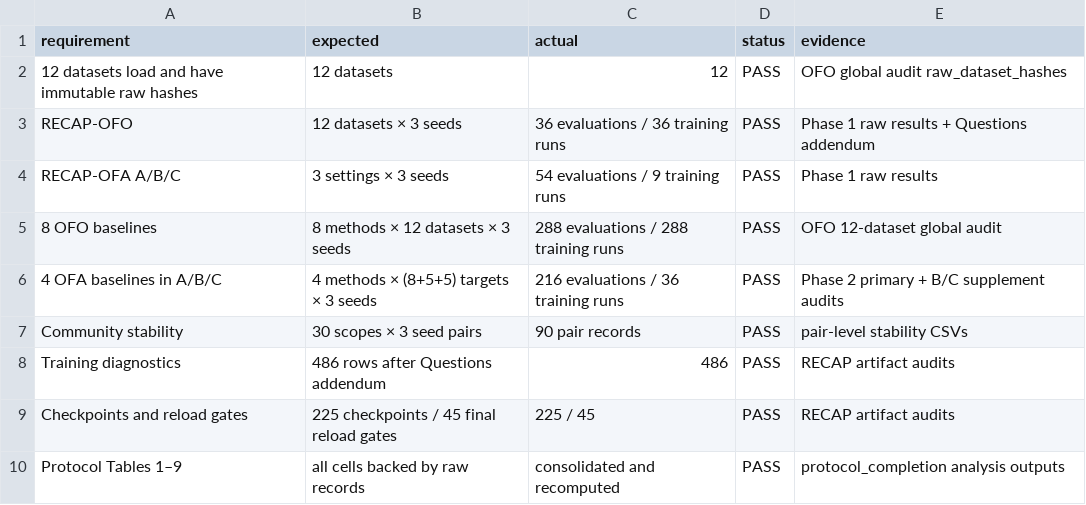
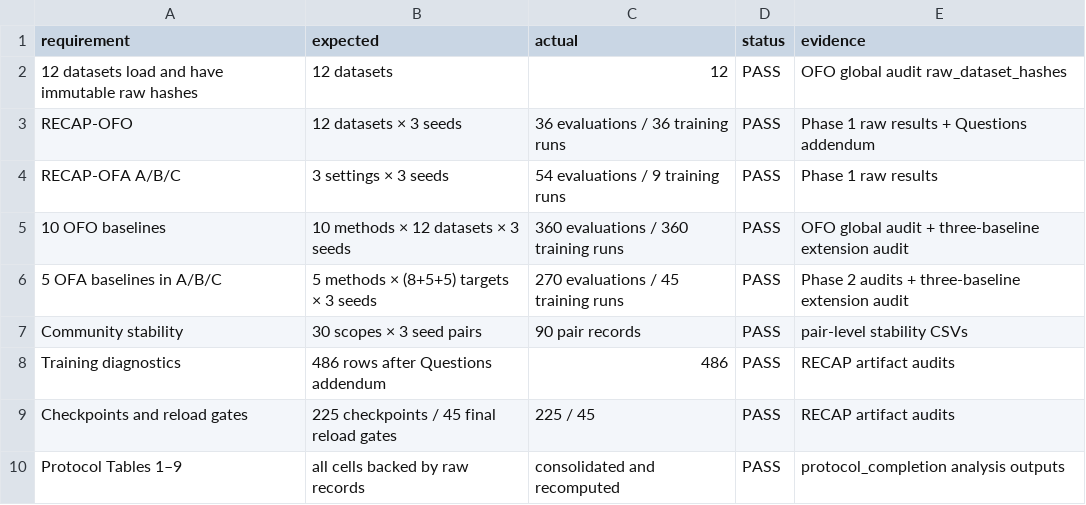
Before and after one commit to xue0213/recap, a CSV file: rebuttal/artifacts/protocol_completion/analysis/completion_matrix.csv, drawn as a sheet.

```diff
--- a/rebuttal/artifacts/protocol_completion/analysis/completion_matrix.csv
+++ b/rebuttal/artifacts/protocol_completion/analysis/completion_matrix.csv
@@ -4,4 +4,4 @@ RECAP-OFO,12 datasets × 3 seeds,36 evaluations / 36 training runs,PASS,Phase 1
 RECAP-OFA A/B/C,3 settings × 3 seeds,54 evaluations / 9 training runs,PASS,Phase 1 raw results
-8 OFO baselines,8 methods × 12 datasets × 3 seeds,288 evaluations / 288 training runs,PASS,OFO 12-dataset global audit
-4 OFA baselines in A/B/C,4 methods × (8+5+5) targets × 3 seeds,216 evaluations / 36 training runs,PASS,Phase 2 primary + B/C supplement audits
+10 OFO baselines,10 methods × 12 datasets × 3 seeds,360 evaluations / 360 training runs,PASS,OFO global audit + three-baseline extension audit
+5 OFA baselines in A/B/C,5 methods × (8+5+5) targets × 3 seeds,270 evaluations / 45 training runs,PASS,Phase 2 audits + three-baseline extension audit
 Community stability,30 scopes × 3 seed pairs,90 pair records,PASS,pair-level stability CSVs
```
Also changed, not shown: rebuttal/artifacts/protocol_completion/analysis/consolidated_ofa_abc_by_dataset.csv, rebuttal/artifacts/protocol_completion/analysis/consolidated_ofa_abc_macro.csv, 10 other files.
